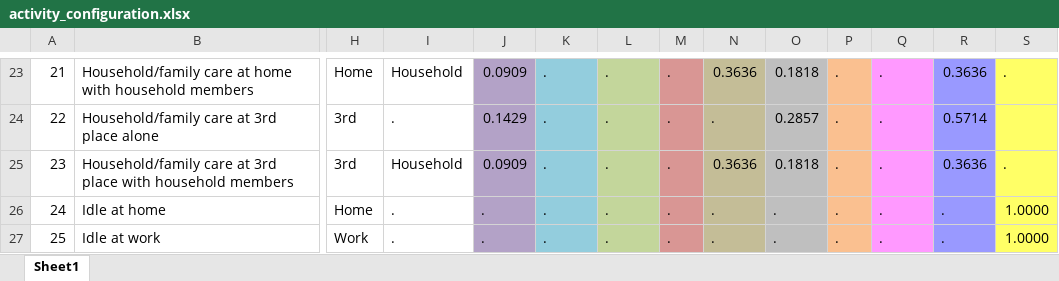
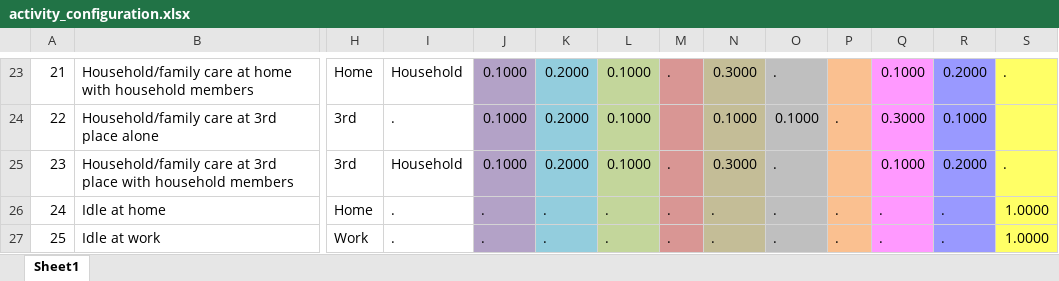
Before and after one commit to RFS-0/AITAM, an Excel workbook: data/activities/activity_configuration.xlsx, sheet Sheet1, drawn as a sheet; only a part is shown, gaps mark what is left out; values as stored, in another font and other column widths than the file's, no borders; the diff covers the shown part only; the diff names each change by its address in the sheet, - before the commit and + after, or states it on an @@ line.

```diff
--- a/data/activities/activity_configuration.xlsx (sheet Sheet1)
+++ b/data/activities/activity_configuration.xlsx (sheet Sheet1)
-J23: 0.0909
+J23: 0.1000
-K23:K25: .
+K23:K25: 0.2000
-L23:L25: .
+L23:L25: 0.1000
-N23: 0.3636
+N23: 0.3000
-O23: 0.1818
+O23: .
-P23: .
+P23: (empty)
-Q23: .
+Q23: 0.1000
-R23: 0.3636
+R23: 0.2000
-J24: 0.1429
+J24: 0.1000
-M24: .
+M24: (empty)
-N24: .
+N24: 0.1000
-O24: 0.2857
+O24: 0.1000
-Q24: .
+Q24: 0.3000
-R24: 0.5714
+R24: 0.1000
-J25: 0.0909
+J25: 0.1000
-N25: 0.3636
+N25: 0.3000
-O25: 0.1818
+O25: .
-P25: .
+P25: (empty)
-Q25: .
+Q25: 0.1000
-R25: 0.3636
+R25: 0.2000
```
Also changed, not shown: 41 edited cells elsewhere in this sheet, 7 other files.
